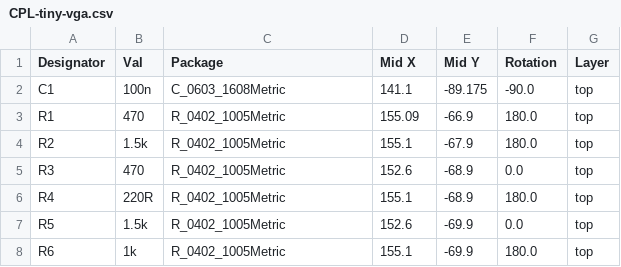
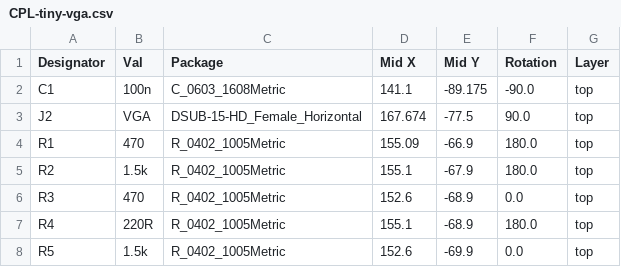
Before and after one commit to mole99/tiny-vga, a CSV file: pcb/jlcpcb/production_files/CPL-tiny-vga.csv, drawn as a sheet; only a part is shown; the shorter side is filled out with more unchanged rows.

```diff
--- a/pcb/jlcpcb/production_files/CPL-tiny-vga.csv
+++ b/pcb/jlcpcb/production_files/CPL-tiny-vga.csv
@@ -2,2 +2,3 @@ Designator,Val,Package,Mid X,Mid Y,Rotation,Layer
 C1,100n,C_0603_1608Metric,141.1,-89.175,-90.0,top
+J2,VGA,DSUB-15-HD_Female_Horizontal,167.674,-77.5,90.0,top
 R1,470,R_0402_1005Metric,155.09,-66.9,180.0,top
```
Also changed, not shown: pcb/jlcpcb/production_files/BOM-tiny-vga.csv, 19 other files.
